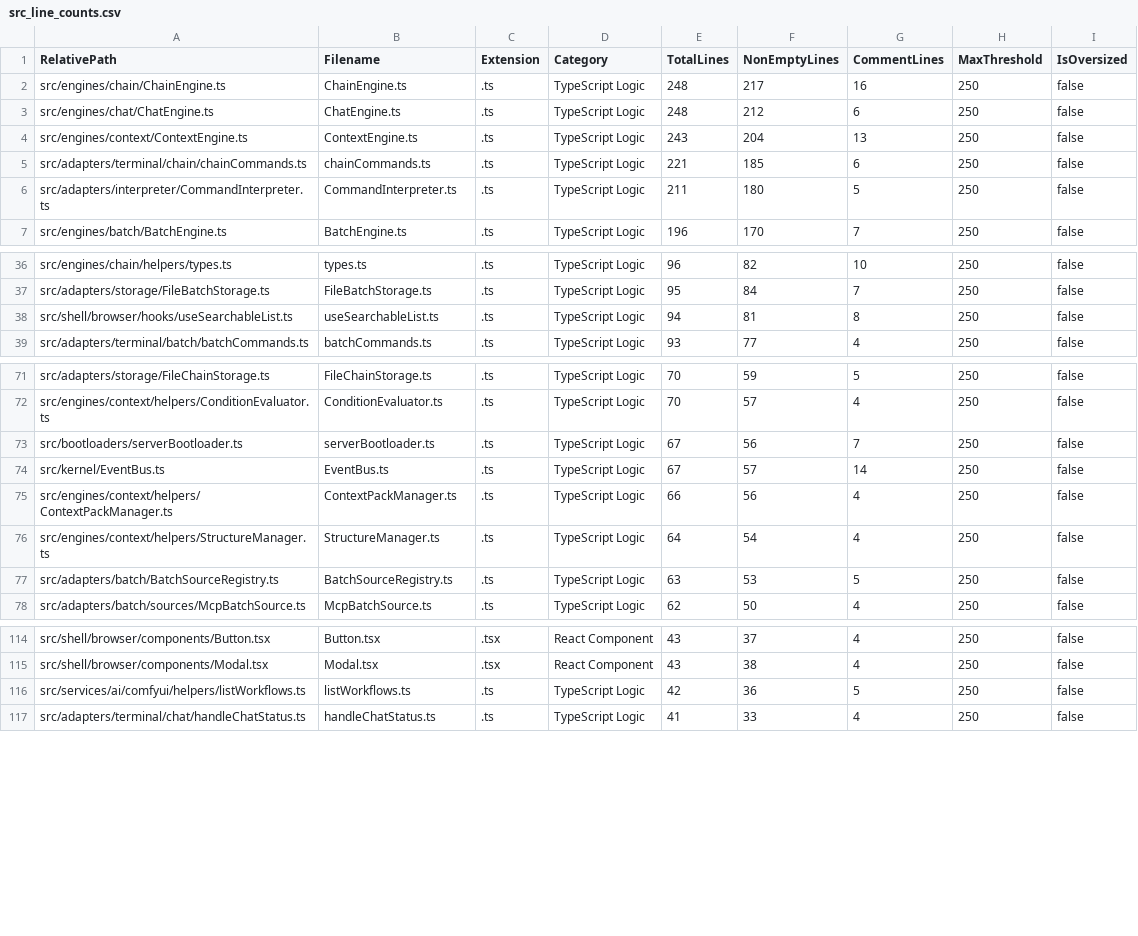
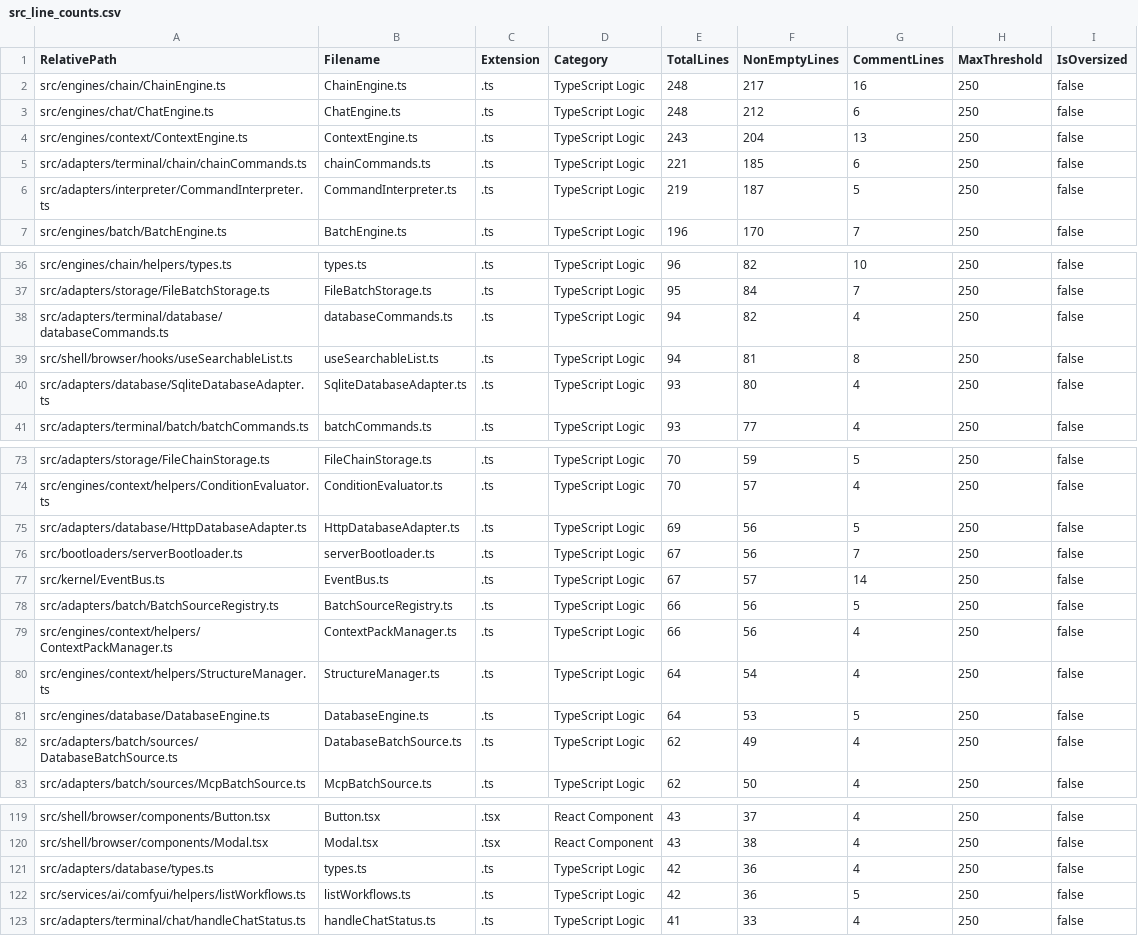
Before and after one commit to mattdaruma/JSAIOS, a CSV file: reports/src_line_counts.csv, drawn as a sheet; only a part is shown, gaps mark what is left out.

Commit message:
feat(database): add DatabaseEngine, Sqlite, Http REST adapters, and DatabaseBatchSource

```diff
--- a/reports/src_line_counts.csv
+++ b/reports/src_line_counts.csv
@@ -5,3 +5,3 @@ RelativePath,Filename,Extension,Category,TotalLines,NonEmptyLines,CommentLines,M
 "src/adapters/terminal/chain/chainCommands.ts","chainCommands.ts",".ts","TypeScript Logic",221,185,6,250,false
-"src/adapters/interpreter/CommandInterpreter.ts","CommandInterpreter.ts",".ts","TypeScript Logic",211,180,5,250,false
+"src/adapters/interpreter/CommandInterpreter.ts","CommandInterpreter.ts",".ts","TypeScript Logic",219,187,5,250,false
 "src/engines/batch/BatchEngine.ts","BatchEngine.ts",".ts","TypeScript Logic",196,170,7,250,false
@@ -37,3 +37,5 @@ RelativePath,Filename,Extension,Category,TotalLines,NonEmptyLines,CommentLines,M
 "src/adapters/storage/FileBatchStorage.ts","FileBatchStorage.ts",".ts","TypeScript Logic",95,84,7,250,false
+"src/adapters/terminal/database/databaseCommands.ts","databaseCommands.ts",".ts","TypeScript Logic",94,82,4,250,false
 "src/shell/browser/hooks/useSearchableList.ts","useSearchableList.ts",".ts","TypeScript Logic",94,81,8,250,false
+"src/adapters/database/SqliteDatabaseAdapter.ts","SqliteDatabaseAdapter.ts",".ts","TypeScript Logic",93,80,4,250,false
 "src/adapters/terminal/batch/batchCommands.ts","batchCommands.ts",".ts","TypeScript Logic",93,77,4,250,false
@@ -72,7 +74,10 @@ RelativePath,Filename,Extension,Category,TotalLines,NonEmptyLines,CommentLines,M
 "src/engines/context/helpers/ConditionEvaluator.ts","ConditionEvaluator.ts",".ts","TypeScript Logic",70,57,4,250,false
+"src/adapters/database/HttpDatabaseAdapter.ts","HttpDatabaseAdapter.ts",".ts","TypeScript Logic",69,56,5,250,false
 "src/bootloaders/serverBootloader.ts","serverBootloader.ts",".ts","TypeScript Logic",67,56,7,250,false
 "src/kernel/EventBus.ts","EventBus.ts",".ts","TypeScript Logic",67,57,14,250,false
+"src/adapters/batch/BatchSourceRegistry.ts","BatchSourceRegistry.ts",".ts","TypeScript Logic",66,56,5,250,false
 "src/engines/context/helpers/ContextPackManager.ts","ContextPackManager.ts",".ts","TypeScript Logic",66,56,4,250,false
 "src/engines/context/helpers/StructureManager.ts","StructureManager.ts",".ts","TypeScript Logic",64,54,4,250,false
-"src/adapters/batch/BatchSourceRegistry.ts","BatchSourceRegistry.ts",".ts","TypeScript Logic",63,53,5,250,false
+"src/engines/database/DatabaseEngine.ts","DatabaseEngine.ts",".ts","TypeScript Logic",64,53,5,250,false
+"src/adapters/batch/sources/DatabaseBatchSource.ts","DatabaseBatchSource.ts",".ts","TypeScript Logic",62,49,4,250,false
 "src/adapters/batch/sources/McpBatchSource.ts","McpBatchSource.ts",".ts","TypeScript Logic",62,50,4,250,false
@@ -115,2 +120,3 @@ RelativePath,Filename,Extension,Category,TotalLines,NonEmptyLines,CommentLines,M
 "src/shell/browser/components/Modal.tsx","Modal.tsx",".tsx","React Component",43,38,4,250,false
+"src/adapters/database/types.ts","types.ts",".ts","TypeScript Logic",42,36,4,250,false
 "src/services/ai/comfyui/helpers/listWorkflows.ts","listWorkflows.ts",".ts","TypeScript Logic",42,36,5,250,false
```
Also changed, not shown: 10 other files.
